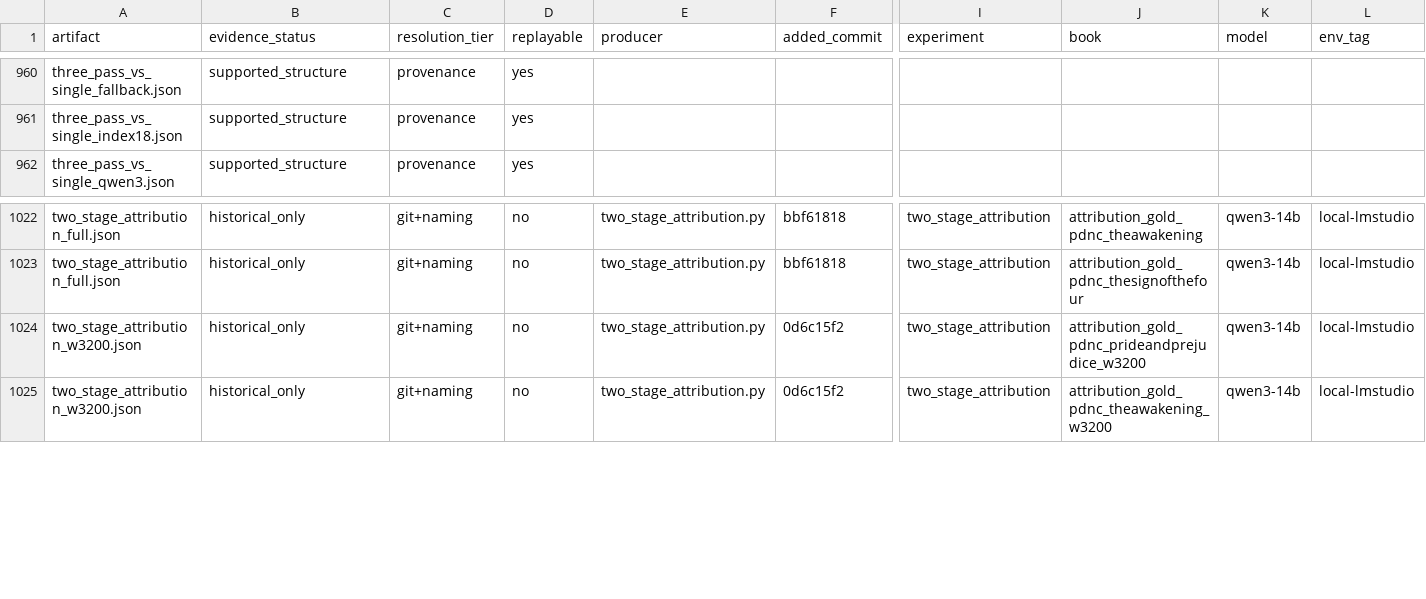
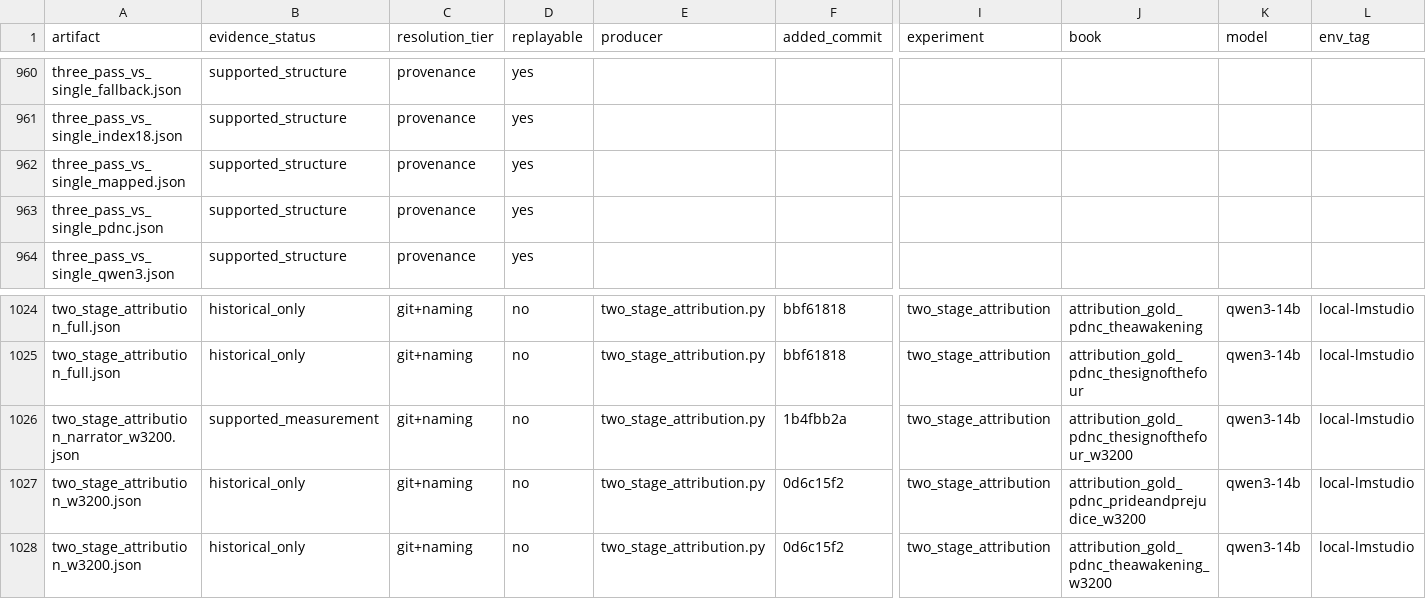
Before and after one commit to on22s/alexandria-audiobook2, a CSV file: results_index.csv, drawn as a sheet; only a part is shown, gaps mark what is left out; rows hold the shown columns only; the diff names each change by its address in the sheet, - before the commit and + after, or states it on an @@ line.

```diff
--- a/results_index.csv
+++ b/results_index.csv
+row 962: three_pass_vs_single_mapped.json | supported_structure | provenance | yes
+row 963: three_pass_vs_single_pdnc.json | supported_structure | provenance | yes
+row 1026: two_stage_attribution_narrator_w3200.json | supported_measurement | git+naming | no | two_stage_attribution.py | 1b4fbb2a | two_stage_attribution | attribution_gold_pdnc_thesignofthefour_w3200 | qwen3-14b | local-lmstudio
```
Also changed, not shown: 4 other files.
